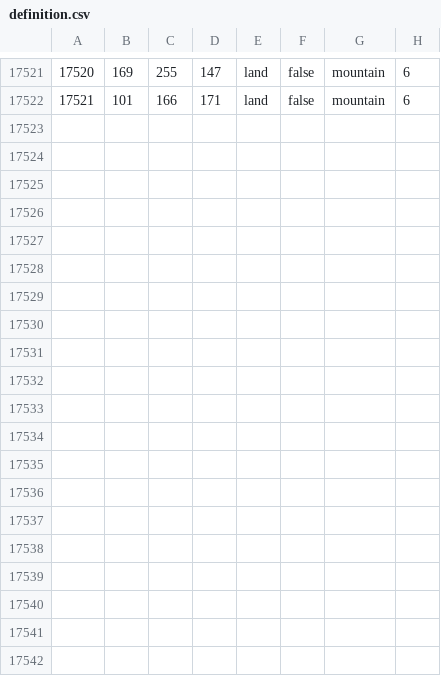
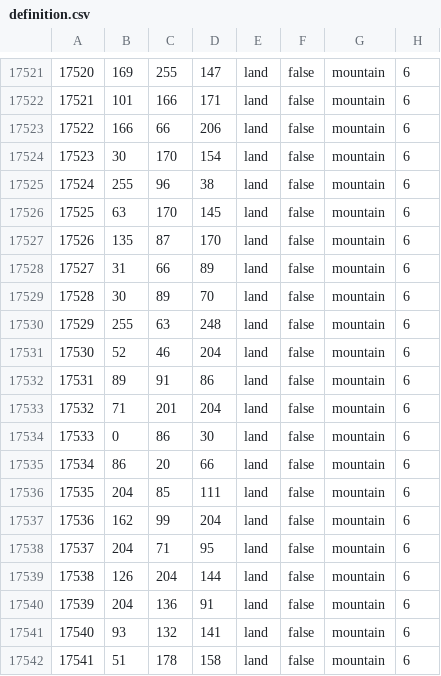
Before and after one commit to JasonBreen/ColdWarIronCurtain-MKU, a CSV file: Cold War Iron Curtain/map/definition.csv, drawn as a sheet; only a part is shown, gaps mark what is left out; the diff names each change by its address in the sheet, - before the commit and + after, or states it on an @@ line.

```diff
--- a/Cold War Iron Curtain/map/definition.csv
+++ b/Cold War Iron Curtain/map/definition.csv
+row 17523: 17522 | 166 | 66 | 206 | land | false | mountain | 6
+row 17524: 17523 | 30 | 170 | 154 | land | false | mountain | 6
+row 17525: 17524 | 255 | 96 | 38 | land | false | mountain | 6
+row 17526: 17525 | 63 | 170 | 145 | land | false | mountain | 6
+row 17527: 17526 | 135 | 87 | 170 | land | false | mountain | 6
+row 17528: 17527 | 31 | 66 | 89 | land | false | mountain | 6
+row 17529: 17528 | 30 | 89 | 70 | land | false | mountain | 6
+row 17530: 17529 | 255 | 63 | 248 | land | false | mountain | 6
+row 17531: 17530 | 52 | 46 | 204 | land | false | mountain | 6
+row 17532: 17531 | 89 | 91 | 86 | land | false | mountain | 6
+row 17533: 17532 | 71 | 201 | 204 | land | false | mountain | 6
+row 17534: 17533 | 0 | 86 | 30 | land | false | mountain | 6
+row 17535: 17534 | 86 | 20 | 66 | land | false | mountain | 6
+row 17536: 17535 | 204 | 85 | 111 | land | false | mountain | 6
+row 17537: 17536 | 162 | 99 | 204 | land | false | mountain | 6
+row 17538: 17537 | 204 | 71 | 95 | land | false | mountain | 6
+row 17539: 17538 | 126 | 204 | 144 | land | false | mountain | 6
+row 17540: 17539 | 204 | 136 | 91 | land | false | mountain | 6
+row 17541: 17540 | 93 | 132 | 141 | land | false | mountain | 6
+row 17542: 17541 | 51 | 178 | 158 | land | false | mountain | 6
```
Also changed, not shown: Cold War Iron Curtain/map/adjacencies.csv, 51 other files.
